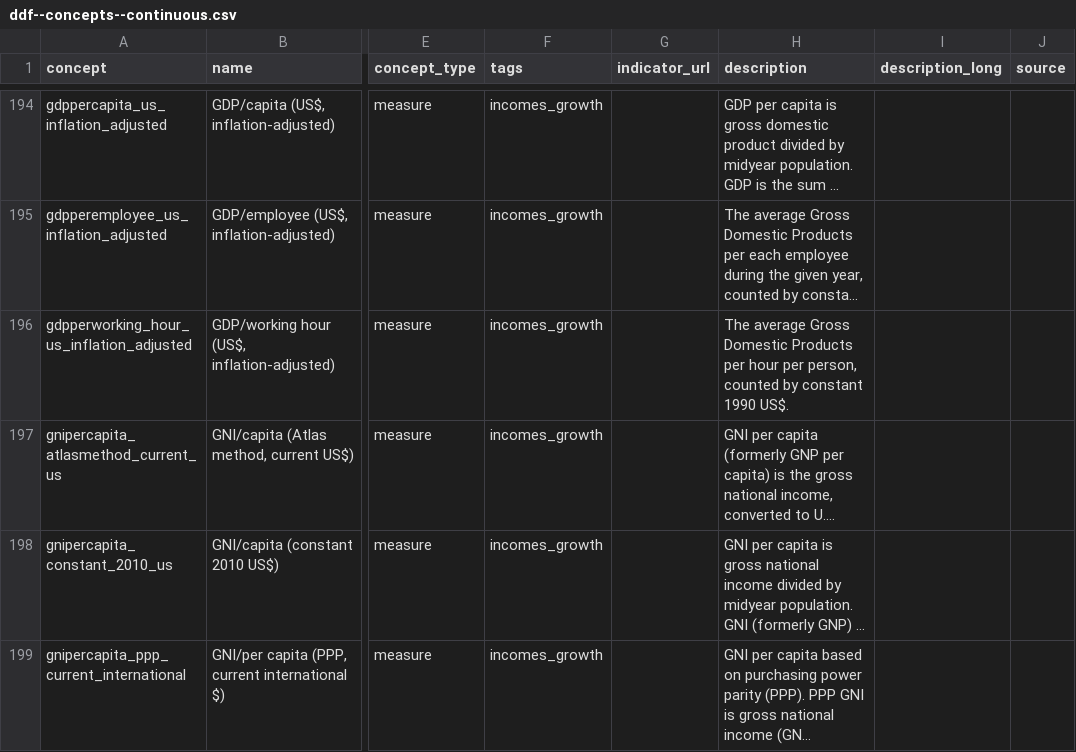
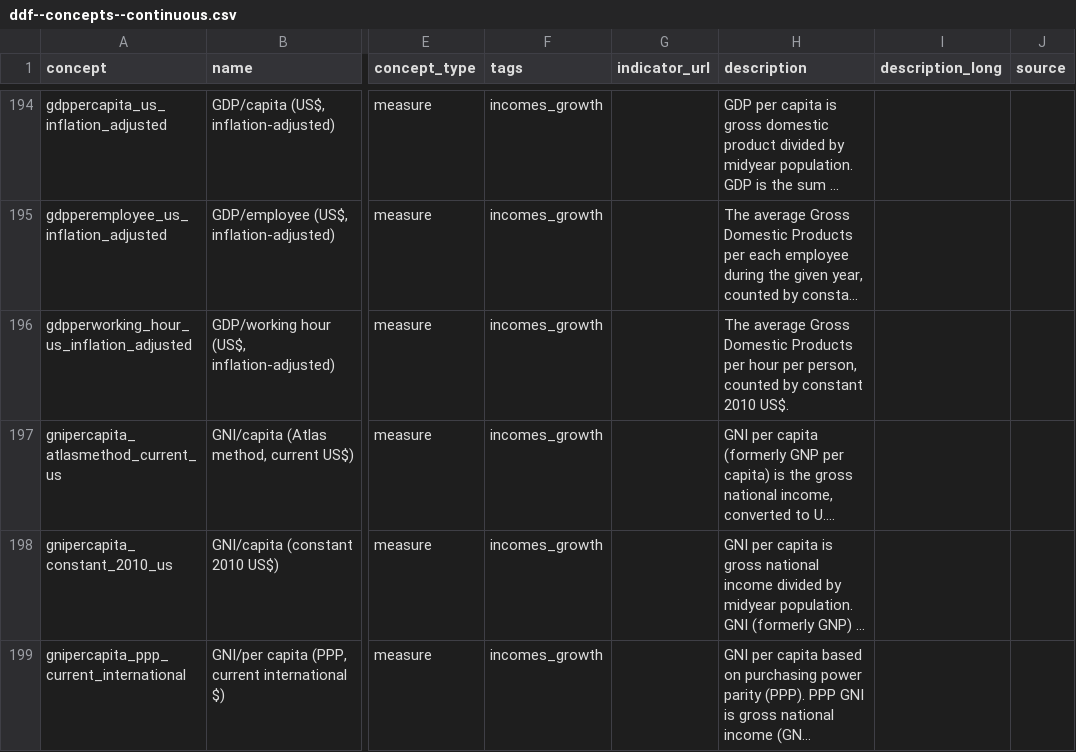
Before and after one commit to open-numbers/ddf--gapminder--ontology, a CSV file: ddf--concepts--continuous.csv, drawn as a sheet; only a part is shown, gaps mark what is left out; long unchanged cells end in …; the diff names each change by its address in the sheet, - before the commit and + after, or states it on an @@ line.

Commit message:
update definition for gdpperworking_hour_us_inflation_adjusted

```diff
--- a/ddf--concepts--continuous.csv
+++ b/ddf--concepts--continuous.csv
-H196 (description): …by constant 1990 US$.
+H196 (description): …by constant 2010 US$.
```
